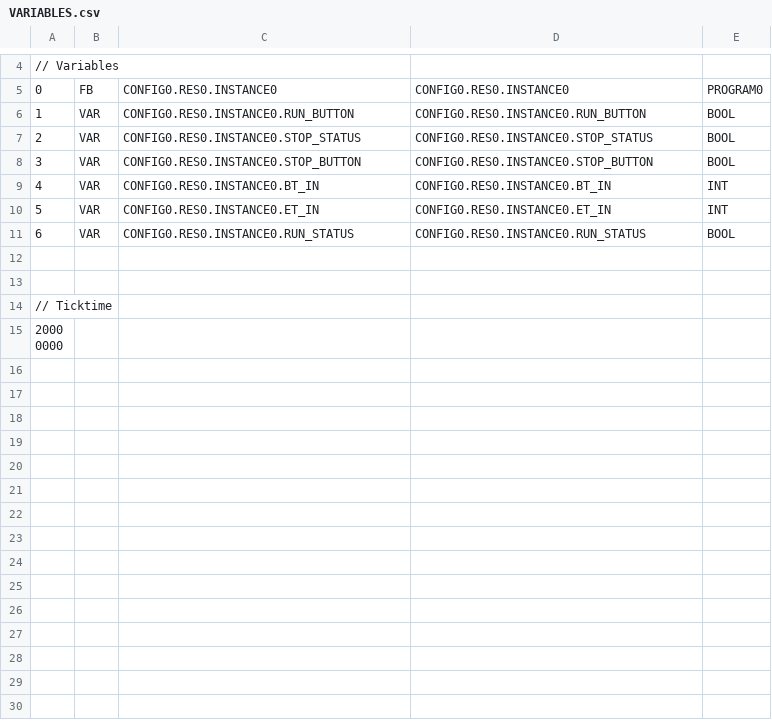
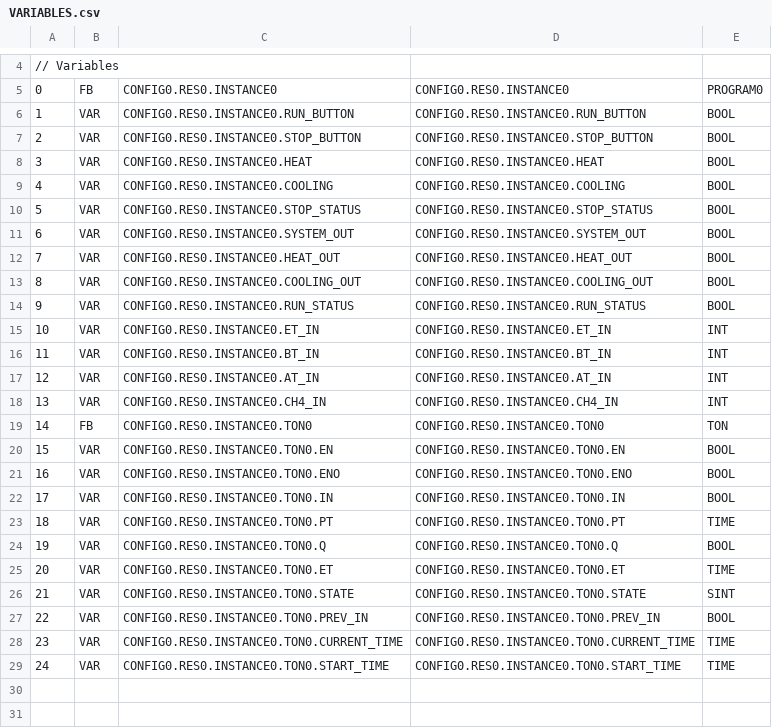
Before and after one commit to sakunamary/Roaster_s7-200, a CSV file: openplc/build/VARIABLES.csv, drawn as a sheet; only a part is shown, gaps mark what is left out; the shorter side is filled out with more unchanged rows.

```diff
--- a/openplc/build/VARIABLES.csv
+++ b/openplc/build/VARIABLES.csv
@@ -6,7 +6,25 @@
 1;VAR;CONFIG0.RES0.INSTANCE0.RUN_BUTTON;CONFIG0.RES0.INSTANCE0.RUN_BUTTON;BOOL;
-2;VAR;CONFIG0.RES0.INSTANCE0.STOP_STATUS;CONFIG0.RES0.INSTANCE0.STOP_STATUS;BOOL;
-3;VAR;CONFIG0.RES0.INSTANCE0.STOP_BUTTON;CONFIG0.RES0.INSTANCE0.STOP_BUTTON;BOOL;
-4;VAR;CONFIG0.RES0.INSTANCE0.BT_IN;CONFIG0.RES0.INSTANCE0.BT_IN;INT;
-5;VAR;CONFIG0.RES0.INSTANCE0.ET_IN;CONFIG0.RES0.INSTANCE0.ET_IN;INT;
-6;VAR;CONFIG0.RES0.INSTANCE0.RUN_STATUS;CONFIG0.RES0.INSTANCE0.RUN_STATUS;BOOL;
+2;VAR;CONFIG0.RES0.INSTANCE0.STOP_BUTTON;CONFIG0.RES0.INSTANCE0.STOP_BUTTON;BOOL;
+3;VAR;CONFIG0.RES0.INSTANCE0.HEAT;CONFIG0.RES0.INSTANCE0.HEAT;BOOL;
+4;VAR;CONFIG0.RES0.INSTANCE0.COOLING;CONFIG0.RES0.INSTANCE0.COOLING;BOOL;
+5;VAR;CONFIG0.RES0.INSTANCE0.STOP_STATUS;CONFIG0.RES0.INSTANCE0.STOP_STATUS;BOOL;
+6;VAR;CONFIG0.RES0.INSTANCE0.SYSTEM_OUT;CONFIG0.RES0.INSTANCE0.SYSTEM_OUT;BOOL;
+7;VAR;CONFIG0.RES0.INSTANCE0.HEAT_OUT;CONFIG0.RES0.INSTANCE0.HEAT_OUT;BOOL;
+8;VAR;CONFIG0.RES0.INSTANCE0.COOLING_OUT;CONFIG0.RES0.INSTANCE0.COOLING_OUT;BOOL;
+9;VAR;CONFIG0.RES0.INSTANCE0.RUN_STATUS;CONFIG0.RES0.INSTANCE0.RUN_STATUS;BOOL;
+10;VAR;CONFIG0.RES0.INSTANCE0.ET_IN;CONFIG0.RES0.INSTANCE0.ET_IN;INT;
+11;VAR;CONFIG0.RES0.INSTANCE0.BT_IN;CONFIG0.RES0.INSTANCE0.BT_IN;INT;
+12;VAR;CONFIG0.RES0.INSTANCE0.AT_IN;CONFIG0.RES0.INSTANCE0.AT_IN;INT;
+13;VAR;CONFIG0.RES0.INSTANCE0.CH4_IN;CONFIG0.RES0.INSTANCE0.CH4_IN;INT;
+14;FB;CONFIG0.RES0.INSTANCE0.TON0;CONFIG0.RES0.INSTANCE0.TON0;TON;
+15;VAR;CONFIG0.RES0.INSTANCE0.TON0.EN;CONFIG0.RES0.INSTANCE0.TON0.EN;BOOL;
+16;VAR;CONFIG0.RES0.INSTANCE0.TON0.ENO;CONFIG0.RES0.INSTANCE0.TON0.ENO;BOOL;
+17;VAR;CONFIG0.RES0.INSTANCE0.TON0.IN;CONFIG0.RES0.INSTANCE0.TON0.IN;BOOL;
+18;VAR;CONFIG0.RES0.INSTANCE0.TON0.PT;CONFIG0.RES0.INSTANCE0.TON0.PT;TIME;
+19;VAR;CONFIG0.RES0.INSTANCE0.TON0.Q;CONFIG0.RES0.INSTANCE0.TON0.Q;BOOL;
+20;VAR;CONFIG0.RES0.INSTANCE0.TON0.ET;CONFIG0.RES0.INSTANCE0.TON0.ET;TIME;
+21;VAR;CONFIG0.RES0.INSTANCE0.TON0.STATE;CONFIG0.RES0.INSTANCE0.TON0.STATE;SINT;
+22;VAR;CONFIG0.RES0.INSTANCE0.TON0.PREV_IN;CONFIG0.RES0.INSTANCE0.TON0.PREV_IN;BOOL;
+23;VAR;CONFIG0.RES0.INSTANCE0.TON0.CURRENT_TIME;CONFIG0.RES0.INSTANCE0.TON0.CURRENT_TIME;TIME;
+24;VAR;CONFIG0.RES0.INSTANCE0.TON0.START_TIME;CONFIG0.RES0.INSTANCE0.TON0.START_TIME;TIME;
 
```
Also changed, not shown: 16 other files.
